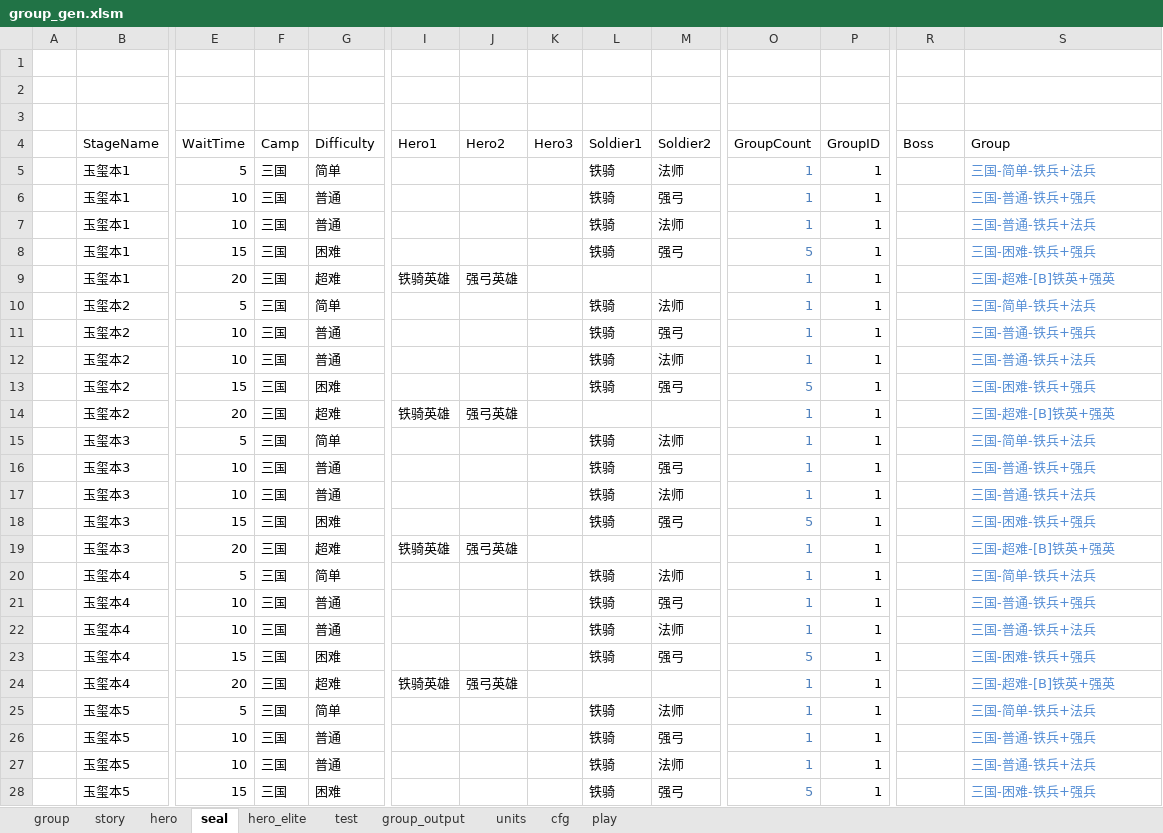
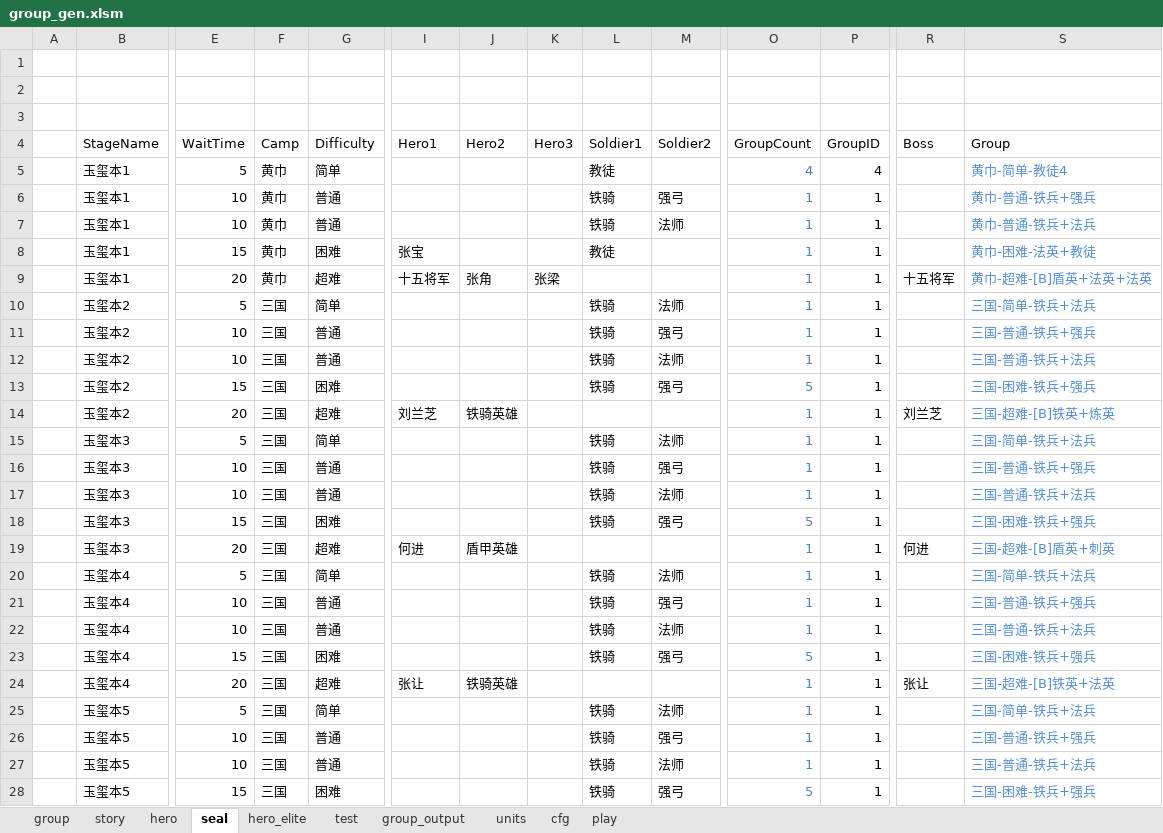
Before and after one commit to lovebirdsx/monster_group_gen, an Excel workbook: group_gen.xlsm, sheet seal, drawn as a sheet; only a part is shown, gaps mark what is left out; values as stored, in another font and other column widths than the file's, no borders; charts and pictures and conditional formats and table styles not drawn; removed rows and columns are numbered as before the commit, all else as after; rows hold the shown columns only; the diff covers the shown part only; the diff names each change by its address in the sheet, - before the commit and + after, or states it on an @@ line.

```diff
--- a/group_gen.xlsm (sheet seal)
+++ b/group_gen.xlsm (sheet seal)
-row 5:  | 玉玺本1 | 5 | 三国 | 简单 |  |  |  | 铁骑 | 法师 | 1 | 1 |  | 三国-简单-铁兵+法兵
+row 5:  | 玉玺本1 | 5 | 黄巾 | 简单 |  |  |  | 教徒 |  | 4 | 4 |  | 黄巾-简单-教徒4
-F6:F9 (Camp): 三国
+F6:F9 (Camp): 黄巾
-S6 (Group): 三国-普通-铁兵+强兵
+S6 (Group): 黄巾-普通-铁兵+强兵
-S7 (Group): 三国-普通-铁兵+法兵
+S7 (Group): 黄巾-普通-铁兵+法兵
-I8 (Hero1): (empty)
+I8 (Hero1): 张宝
-L8 (Soldier1): 铁骑
+L8 (Soldier1): 教徒
-M8 (Soldier2): 强弓
+M8 (Soldier2): (empty)
-O8 (GroupCount): 5
+O8 (GroupCount): 1
-S8 (Group): 三国-困难-铁兵+强兵
+S8 (Group): 黄巾-困难-法英+教徒
-I9 (Hero1): 铁骑英雄
+I9 (Hero1): 十五将军
-J9 (Hero2): 强弓英雄
+J9 (Hero2): 张角
-K9 (Hero3): (empty)
+K9 (Hero3): 张梁
-R9 (Boss): (empty)
+R9 (Boss): 十五将军
-S9 (Group): 三国-超难-[B]铁英+强英
+S9 (Group): 黄巾-超难-[B]盾英+法英+法英
-I14 (Hero1): 铁骑英雄
+I14 (Hero1): 刘兰芝
-J14 (Hero2): 强弓英雄
+J14 (Hero2): 铁骑英雄
-R14 (Boss): (empty)
+R14 (Boss): 刘兰芝
-S14 (Group): 三国-超难-[B]铁英+强英
+S14 (Group): 三国-超难-[B]铁英+炼英
-I19 (Hero1): 铁骑英雄
+I19 (Hero1): 何进
-J19 (Hero2): 强弓英雄
+J19 (Hero2): 盾甲英雄
-R19 (Boss): (empty)
+R19 (Boss): 何进
-S19 (Group): 三国-超难-[B]铁英+强英
+S19 (Group): 三国-超难-[B]盾英+刺英
-I24 (Hero1): 铁骑英雄
+I24 (Hero1): 张让
-J24 (Hero2): 强弓英雄
+J24 (Hero2): 铁骑英雄
-R24 (Boss): (empty)
+R24 (Boss): 张让
-S24 (Group): 三国-超难-[B]铁英+强英
+S24 (Group): 三国-超难-[B]铁英+法英
```
Also changed, not shown: 33 edited cells elsewhere in this sheet, sheet units, sheet group_output, sheet group, 2 other files.
